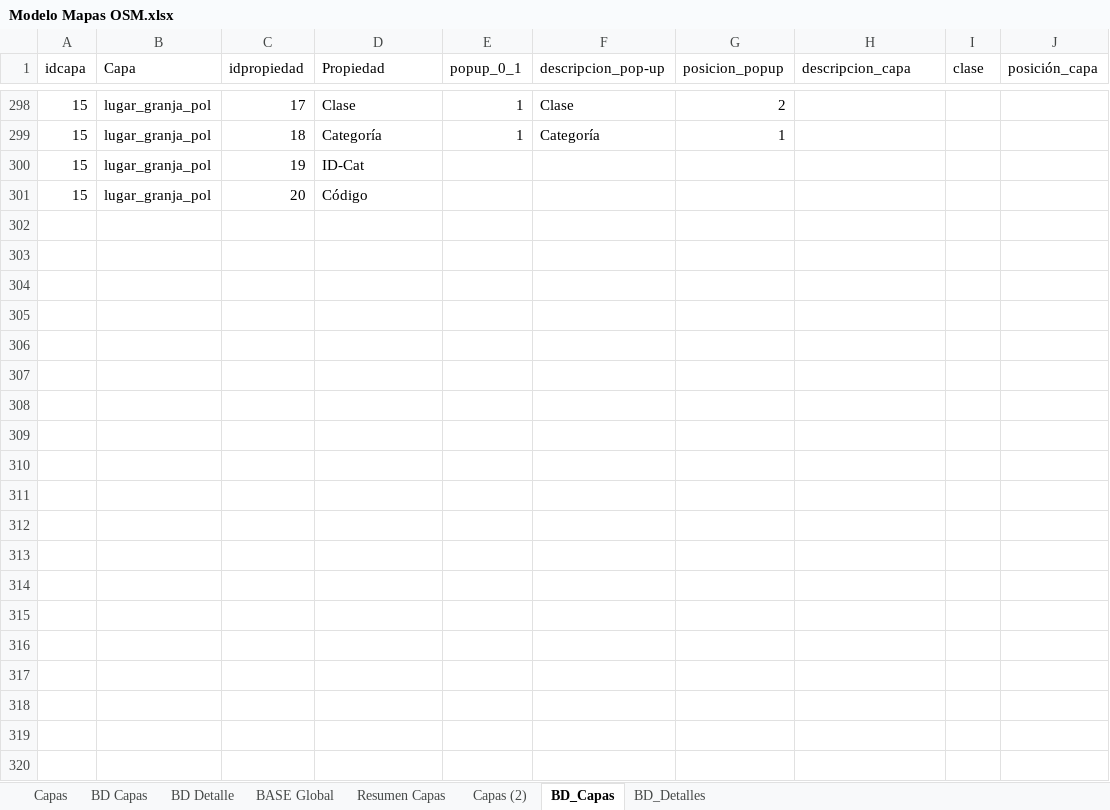
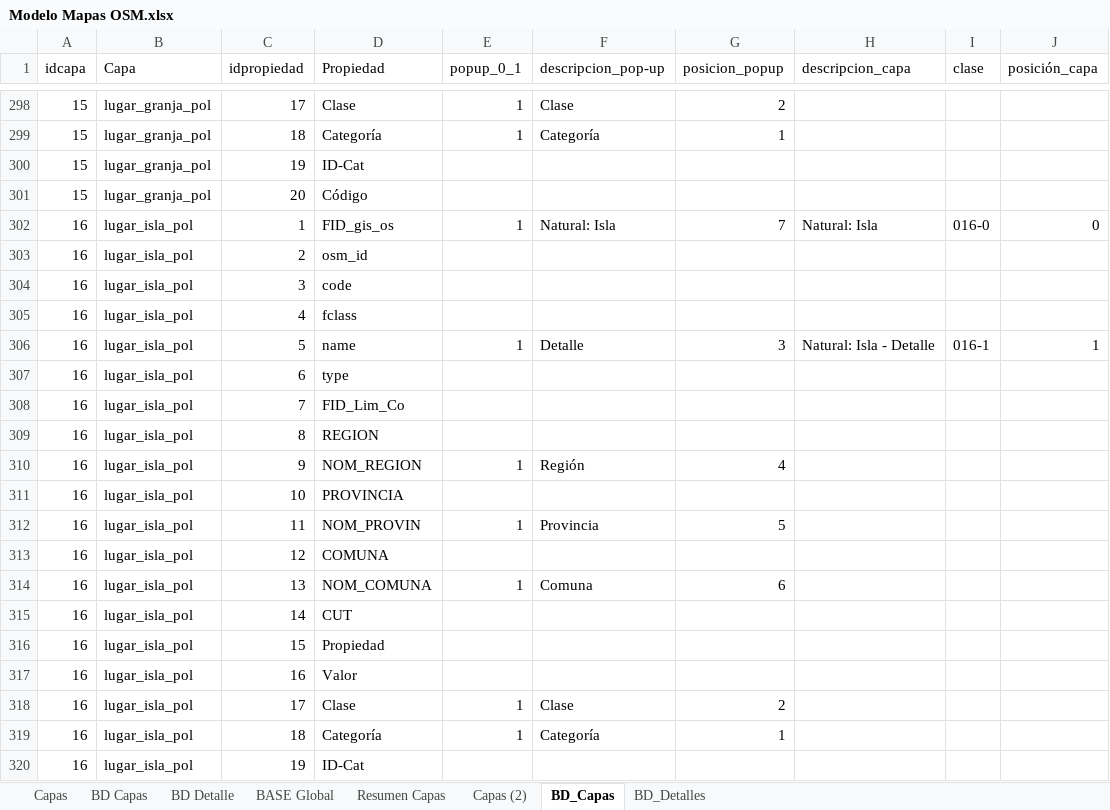
Before and after one commit to Sud-Austral/MAPA_RELEASE, an Excel workbook: origenes/Modelo Mapas OSM.xlsx, sheet BD_Capas, drawn as a sheet; only a part is shown, gaps mark what is left out; values as stored, in another font and other column widths than the file's, no borders; table styles not drawn; the diff covers the shown part only; the diff names each change by its address in the sheet, - before the commit and + after, or states it on an @@ line.

```diff
--- a/origenes/Modelo Mapas OSM.xlsx (sheet BD_Capas)
+++ b/origenes/Modelo Mapas OSM.xlsx (sheet BD_Capas)
+row 302: 16 | lugar_isla_pol | 1 | FID_gis_os | 1 | Natural: Isla | 7 | Natural: Isla | 016-0 | 0
+row 303: 16 | lugar_isla_pol | 2 | osm_id
+row 304: 16 | lugar_isla_pol | 3 | code
+row 305: 16 | lugar_isla_pol | 4 | fclass
+row 306: 16 | lugar_isla_pol | 5 | name | 1 | Detalle | 3 | Natural: Isla - Detalle | 016-1 | 1
+row 307: 16 | lugar_isla_pol | 6 | type
+row 308: 16 | lugar_isla_pol | 7 | FID_Lim_Co
+row 309: 16 | lugar_isla_pol | 8 | REGION
+row 310: 16 | lugar_isla_pol | 9 | NOM_REGION | 1 | Región | 4
+row 311: 16 | lugar_isla_pol | 10 | PROVINCIA
+row 312: 16 | lugar_isla_pol | 11 | NOM_PROVIN | 1 | Provincia | 5
+row 313: 16 | lugar_isla_pol | 12 | COMUNA
+row 314: 16 | lugar_isla_pol | 13 | NOM_COMUNA | 1 | Comuna | 6
+row 315: 16 | lugar_isla_pol | 14 | CUT
+row 316: 16 | lugar_isla_pol | 15 | Propiedad
+row 317: 16 | lugar_isla_pol | 16 | Valor
+row 318: 16 | lugar_isla_pol | 17 | Clase | 1 | Clase | 2
+row 319: 16 | lugar_isla_pol | 18 | Categoría | 1 | Categoría | 1
+row 320: 16 | lugar_isla_pol | 19 | ID-Cat
```
Also changed, not shown: 81 added rows elsewhere in this sheet, sheet BD Capas, sheet BASE Global, sheet BD_Detalles, sheet BD Detalle, sheet Resumen Capas.
